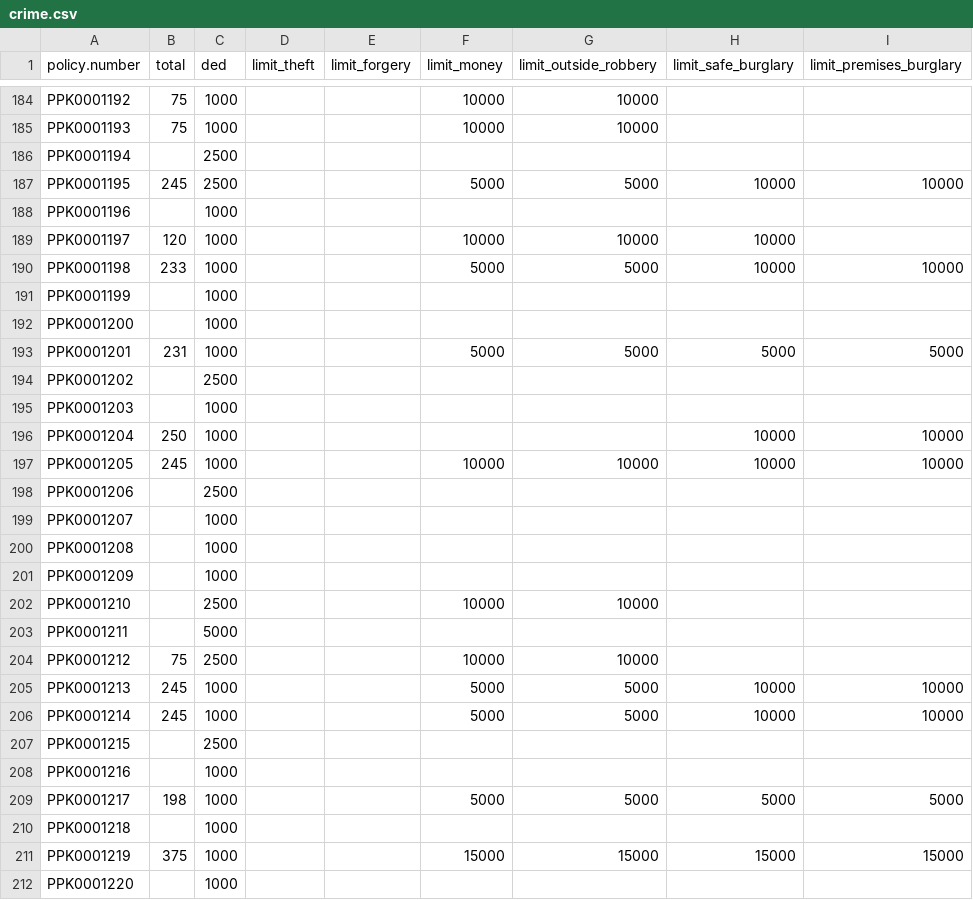
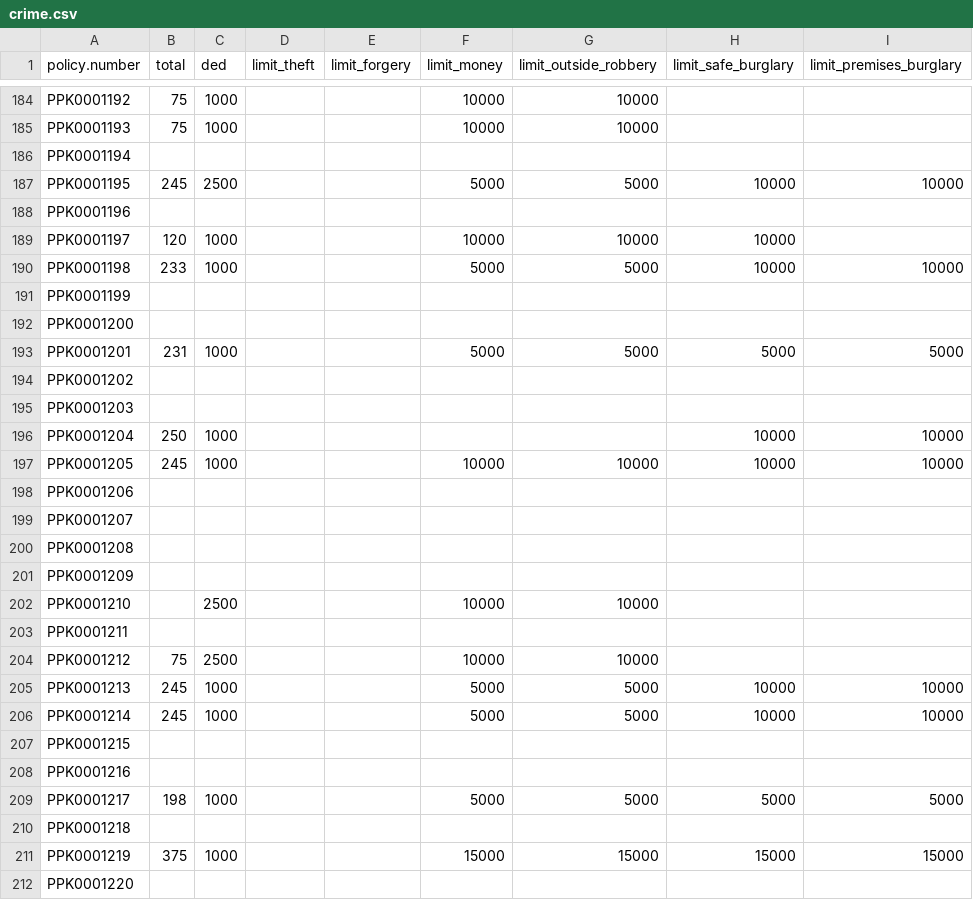
Before and after one commit to marmar-is/PrimeOne, a CSV file: private/data/crime.csv, drawn as a sheet; only a part is shown, gaps mark what is left out; the diff covers the shown part only.

```diff
--- a/private/data/crime.csv
+++ b/private/data/crime.csv
@@ -185,20 +185,20 @@ PPK0001192,75,1000,,,10000,10000,,
 PPK0001193,75,1000,,,10000,10000,,
-PPK0001194,,2500,,,,,,
+PPK0001194,,,,,,,,
 PPK0001195,245,2500,,,5000,5000,10000,10000
-PPK0001196,,1000,,,,,,
+PPK0001196,,,,,,,,
 PPK0001197,120,1000,,,10000,10000,10000,
 PPK0001198,233,1000,,,5000,5000,10000,10000
-PPK0001199,,1000,,,,,,
-PPK0001200,,1000,,,,,,
+PPK0001199,,,,,,,,
+PPK0001200,,,,,,,,
 PPK0001201,231,1000,,,5000,5000,5000,5000
-PPK0001202,,2500,,,,,,
-PPK0001203,,1000,,,,,,
+PPK0001202,,,,,,,,
+PPK0001203,,,,,,,,
 PPK0001204,250,1000,,,,,10000,10000
 PPK0001205,245,1000,,,10000,10000,10000,10000
-PPK0001206,,2500,,,,,,
-PPK0001207,,1000,,,,,,
-PPK0001208,,1000,,,,,,
-PPK0001209,,1000,,,,,,
+PPK0001206,,,,,,,,
+PPK0001207,,,,,,,,
+PPK0001208,,,,,,,,
+PPK0001209,,,,,,,,
 PPK0001210,,2500,,,10000,10000,,
-PPK0001211,,5000,,,,,,
+PPK0001211,,,,,,,,
 PPK0001212,75,2500,,,10000,10000,,
@@ -206,7 +206,7 @@ PPK0001213,245,1000,,,5000,5000,10000,10000
 PPK0001214,245,1000,,,5000,5000,10000,10000
-PPK0001215,,2500,,,,,,
-PPK0001216,,1000,,,,,,
+PPK0001215,,,,,,,,
+PPK0001216,,,,,,,,
 PPK0001217,198,1000,,,5000,5000,5000,5000
-PPK0001218,,1000,,,,,,
+PPK0001218,,,,,,,,
 PPK0001219,375,1000,,,15000,15000,15000,15000
-PPK0001220,,1000,,,,,,
+PPK0001220,,,,,,,,
```
Also changed, not shown: 132 edited cells elsewhere in this file, private/data/auto.csv, private/data/policy.csv, 10 other files.
